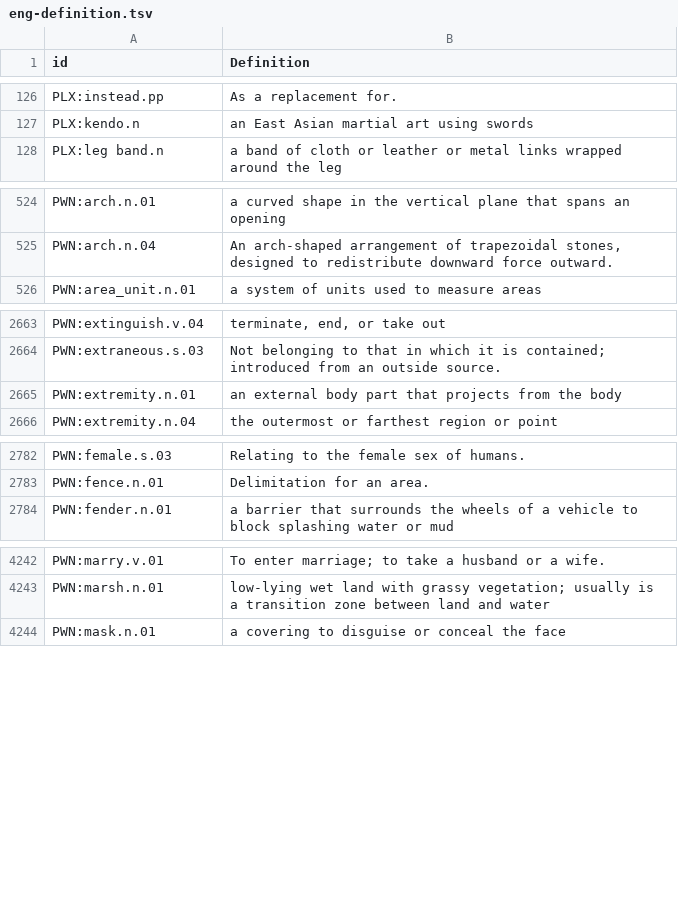
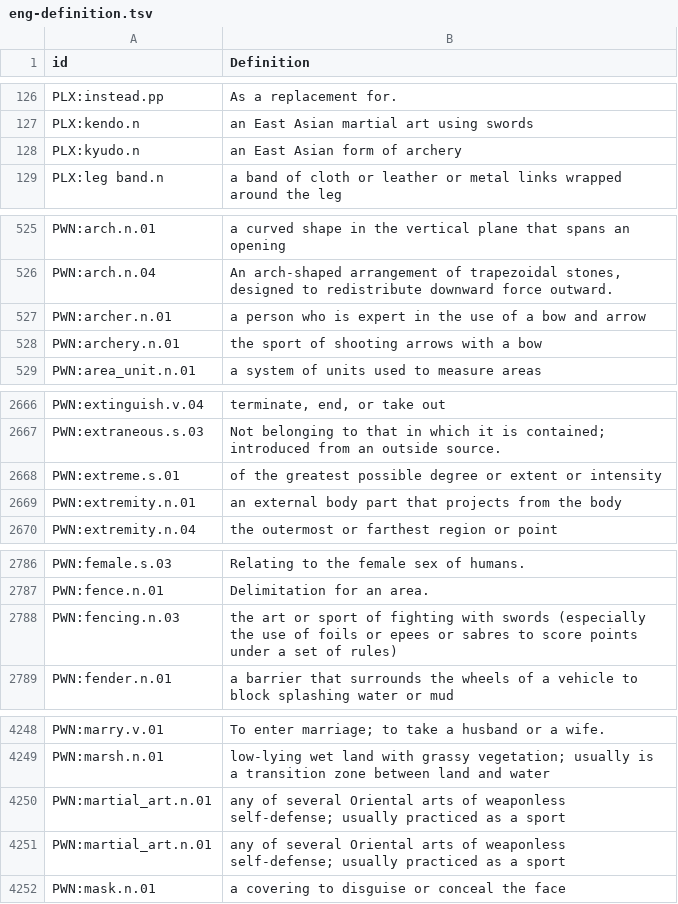
Before and after one commit to barumau/panlexia, a TSV file: concepts/E/eng-definition.tsv, drawn as a sheet; only a part is shown, gaps mark what is left out; the diff covers the shown part only.

Commit message:
Add missing concept definitions from the previous commit.

```diff
--- a/concepts/E/eng-definition.tsv
+++ b/concepts/E/eng-definition.tsv
@@ -127,2 +127,3 @@ PLX:instead.pp	As a replacement for.
 PLX:kendo.n	an East Asian martial art using swords
+PLX:kyudo.n	an East Asian form of archery
 PLX:leg band.n	a band of cloth or leather or metal links wrapped around the leg
@@ -525,2 +526,4 @@ PWN:arch.n.01	a curved shape in the vertical plane that spans an opening
 PWN:arch.n.04	An arch-shaped arrangement of trapezoidal stones, designed to redistribute downward force outward.
+PWN:archer.n.01	a person who is expert in the use of a bow and arrow
+PWN:archery.n.01	the sport of shooting arrows with a bow
 PWN:area_unit.n.01	a system of units used to measure areas
@@ -2664,2 +2667,3 @@ PWN:extinguish.v.04	terminate, end, or take out
 PWN:extraneous.s.03	Not belonging to that in which it is contained; introduced from an outside source.
+PWN:extreme.s.01	of the greatest possible degree or extent or intensity
 PWN:extremity.n.01	an external body part that projects from the body
@@ -2783,2 +2787,3 @@ PWN:female.s.03	Relating to the female sex of humans.
 PWN:fence.n.01	Delimitation for an area.
+PWN:fencing.n.03	the art or sport of fighting with swords (especially the use of foils or epees or sabres to score points under a set of rules)
 PWN:fender.n.01	a barrier that surrounds the wheels of a vehicle to block splashing water or mud
@@ -4243,2 +4249,4 @@ PWN:marry.v.01	To enter marriage; to take a husband or a wife.
 PWN:marsh.n.01	low-lying wet land with grassy vegetation; usually is a transition zone between land and water
+PWN:martial_art.n.01	any of several Oriental arts of weaponless self-defense; usually practiced as a sport
+PWN:martial_art.n.01	any of several Oriental arts of weaponless self-defense; usually practiced as a sport
 PWN:mask.n.01	a covering to disguise or conceal the face
```
Also changed, not shown: 3 added rows elsewhere in this file, concepts/E/ell-definition.tsv, concepts/J/jpn-definition.tsv.
